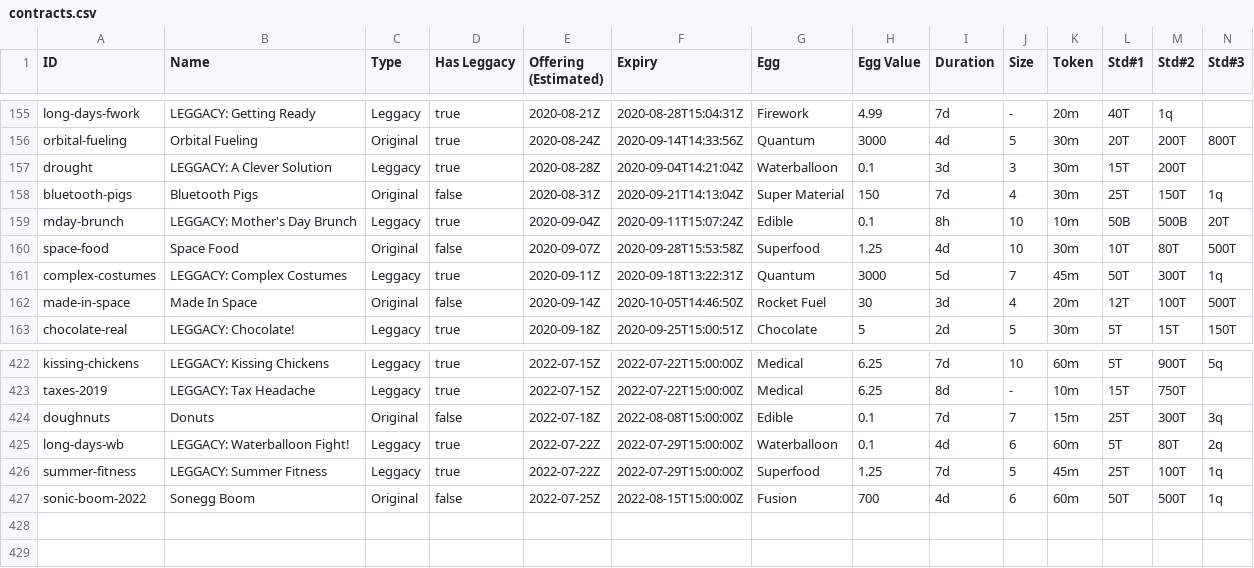
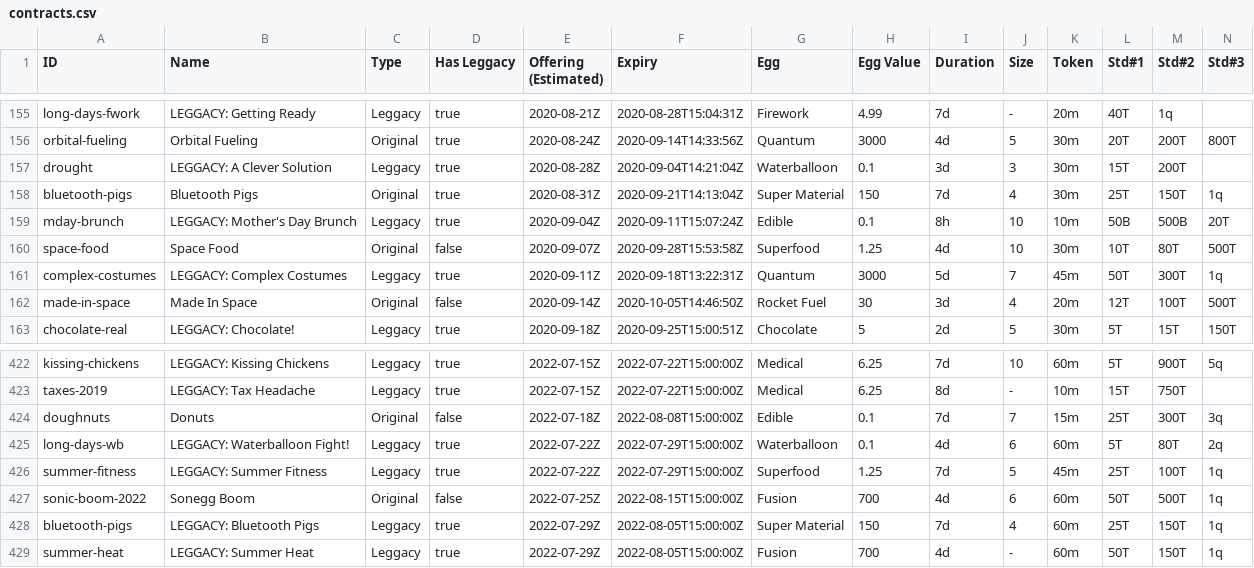
Before and after one commit to fanaticscripter/EggContractor, a CSV file: misc/ContractAggregator/data/contracts.csv, drawn as a sheet; only a part is shown, gaps mark what is left out; rows hold the shown columns only; the diff names each change by its address in the sheet, - before the commit and + after, or states it on an @@ line.

```diff
--- a/misc/ContractAggregator/data/contracts.csv
+++ b/misc/ContractAggregator/data/contracts.csv
-D158 (Has Leggacy): false
+D158 (Has Leggacy): true
+row 428: bluetooth-pigs | LEGGACY: Bluetooth Pigs | Leggacy | true | 2022-07-29Z | 2022-08-05T15:00:00Z | Super Material | 150 | 7d | 4 | 60m | 25T | 150T | 1q
+row 429: summer-heat | LEGGACY: Summer Heat | Leggacy | true | 2022-07-29Z | 2022-08-05T15:00:00Z | Fusion | 700 | 4d | - | 60m | 50T | 150T | 1q
```
